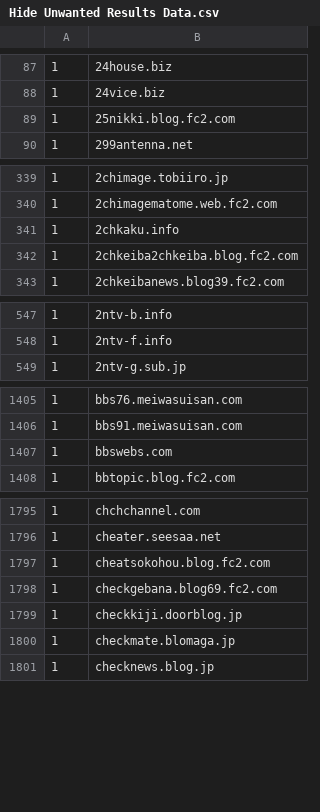
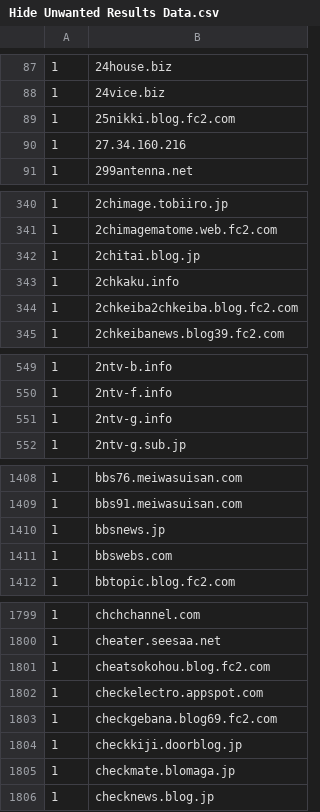
Before and after one commit to umucub/blocklist, a CSV file: Hide Unwanted Results Data.csv, drawn as a sheet; only a part is shown, gaps mark what is left out; the diff covers the shown part only; the diff names each change by its address in the sheet, - before the commit and + after, or states it on an @@ line.

```diff
--- a/Hide Unwanted Results Data.csv
+++ b/Hide Unwanted Results Data.csv
+row 90: 1 | 27.34.160.216
+row 342: 1 | 2chitai.blog.jp
+row 551: 1 | 2ntv-g.info
+row 1410: 1 | bbsnews.jp
+row 1802: 1 | checkelectro.appspot.com
```
Also changed, not shown: 6 added rows elsewhere in this file, 1 other file.
